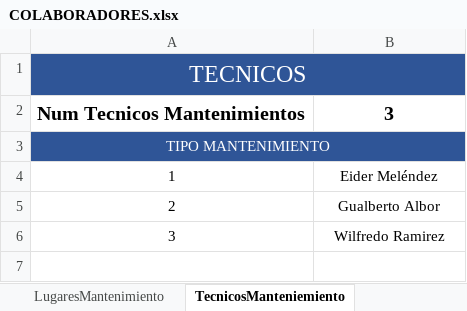
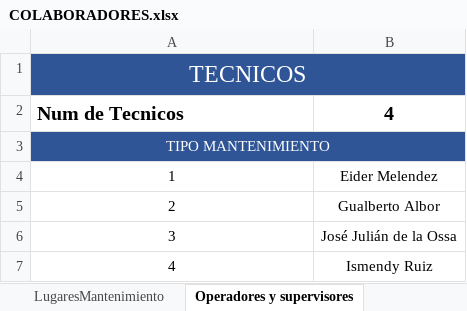
Before and after one commit to ElkynSG/WorkControl, an Excel workbook: COLABORADORES.xlsx, sheet Operadores y supervisores, drawn as a sheet; values as stored, in another font and other column widths than the file's, no borders; removed rows and columns are numbered as before the commit, all else as after; the diff names each change by its address in the sheet, - before the commit and + after, or states it on an @@ line.

```diff
--- a/COLABORADORES.xlsx (sheet Operadores y supervisores)
+++ b/COLABORADORES.xlsx (sheet Operadores y supervisores)
-sheet tab: TecnicosManteniemiento
+sheet tab: Operadores y supervisores
-row 2: Num Tecnicos Mantenimientos | 3
+row 2: Num de Tecnicos | 4
-B4: Eider Meléndez
+B4: Eider Melendez
-B6: Wilfredo Ramirez
+B6: José Julián de la Ossa
+row 7: 4 | Ismendy Ruiz
```
Also changed, not shown: sheet Colaboradores, templates/template_correc_carga.xlsx, templates/template_correc_excava.xlsx, 48 other files.
